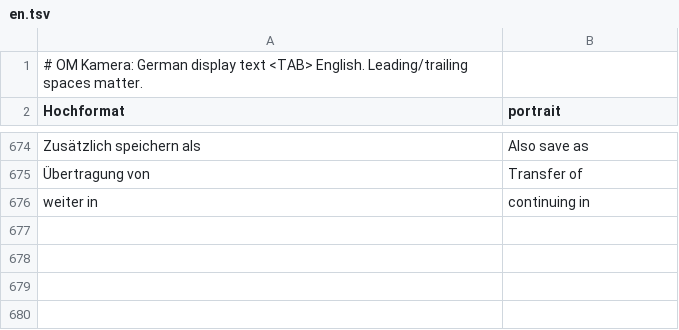
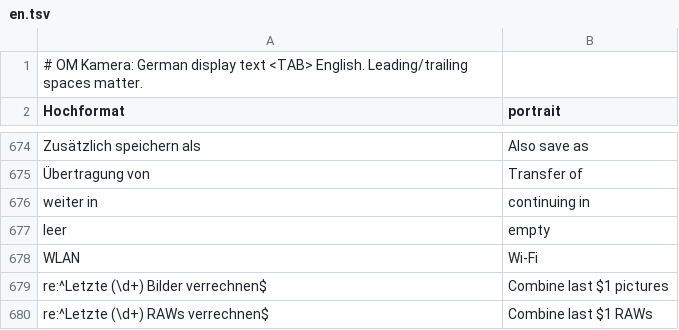
Before and after one commit to rony-x2/OM-Kamera, a TSV file: app/src/main/assets/lang/en.tsv, drawn as a sheet; only a part is shown, gaps mark what is left out; the diff names each change by its address in the sheet, - before the commit and + after, or states it on an @@ line.

```diff
--- a/app/src/main/assets/lang/en.tsv
+++ b/app/src/main/assets/lang/en.tsv
+row 677: leer | empty
+row 678: WLAN | Wi-Fi
+row 679: re:^Letzte (\d+) Bilder verrechnen$ | Combine last $1 pictures
+row 680: re:^Letzte (\d+) RAWs verrechnen$ | Combine last $1 RAWs
```
Also changed, not shown: 7 other files.
